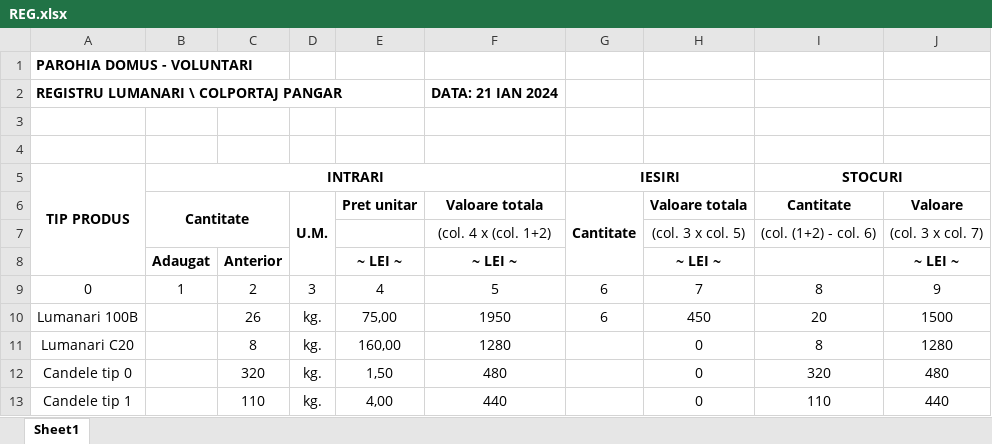
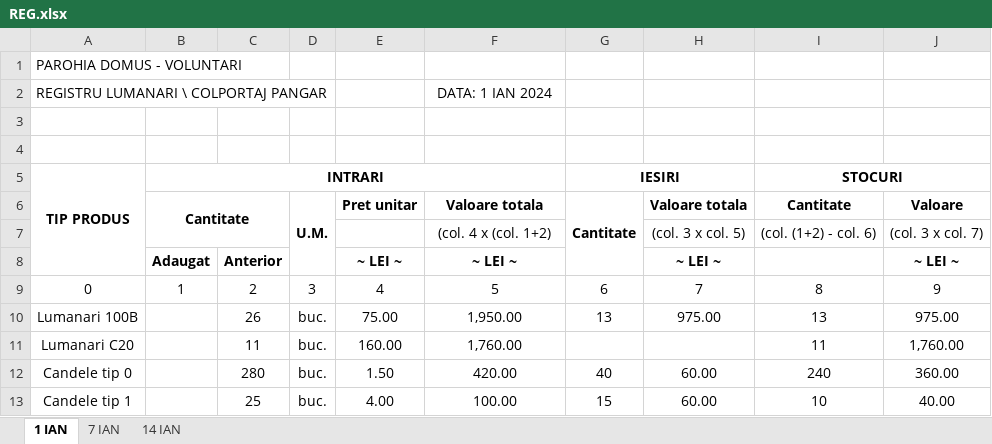
Before and after one commit to Eleuthar/pyKB, an Excel workbook: excel/REG.xlsx, sheet 1 IAN, drawn as a sheet; only a part is shown; values as stored, in another font and other column widths than the file's, no borders; the diff covers the shown part only; the diff names each change by its address in the sheet, - before the commit and + after, or states it on an @@ line.

```diff
--- a/excel/REG.xlsx (sheet 1 IAN)
+++ b/excel/REG.xlsx (sheet 1 IAN)
-sheet tab: Sheet1
+sheet tab: 1 IAN
+sheet tab: 7 IAN
+sheet tab: 14 IAN
-A1:A2 bold: on
+A1:A2 bold: off
-F2: DATA: 21 IAN 2024
+F2: DATA: 1 IAN 2024
-F2 bold: on
+F2 bold: off
-D10:D13: kg.
+D10:D13: buc.
-E10: 75,00
+E10: 75.00
-F10: 1950
+F10: 1,950.00
-G10: 6
+G10: 13
-H10: 450
+H10: 975.00
-I10: 20
+I10: 13
-J10: 1500
+J10: 975.00
-C11: 8
+C11: 11
-E11: 160,00
+E11: 160.00
-F11: 1280
+F11: 1,760.00
-H11: 0
+H11: (empty)
-I11: 8
+I11: 11
-J11: 1280
+J11: 1,760.00
-C12: 320
+C12: 280
-E12: 1,50
+E12: 1.50
-F12: 480
+F12: 420.00
-G12: (empty)
+G12: 40
-H12:H13: 0
+H12:H13: 60.00
-I12: 320
+I12: 240
-J12: 480
+J12: 360.00
-C13: 110
+C13: 25
-E13: 4,00
+E13: 4.00
-F13: 440
+F13: 100.00
-G13: (empty)
+G13: 15
-I13: 110
+I13: 10
-J13: 440
+J13: 40.00
```
Also changed, not shown: 26 edited cells elsewhere in this sheet, 8 other files.
